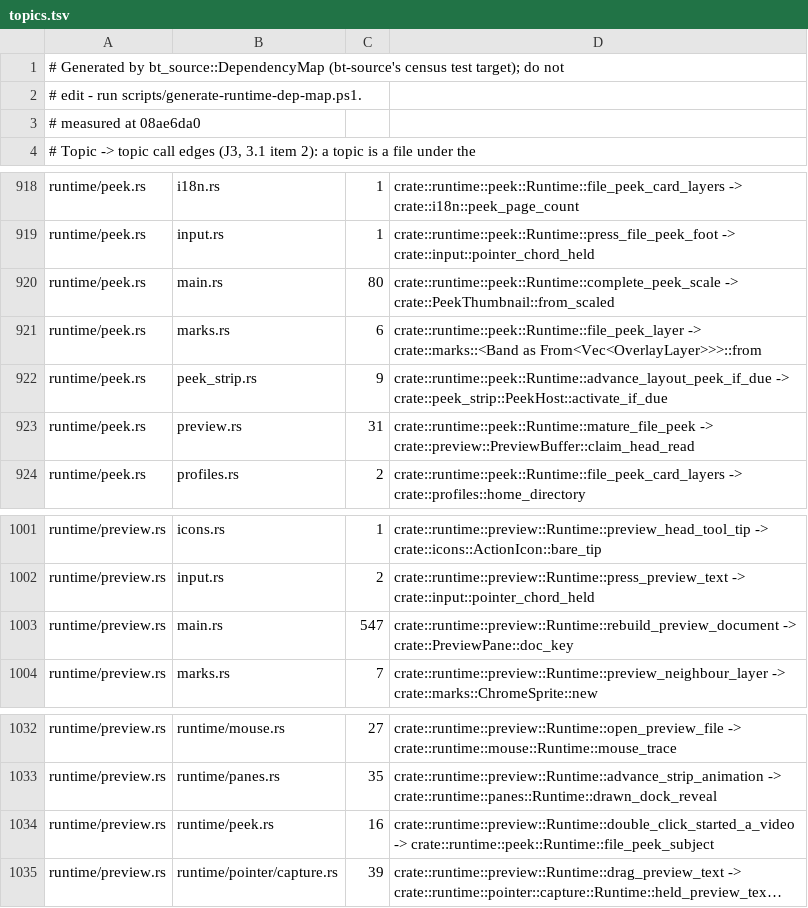
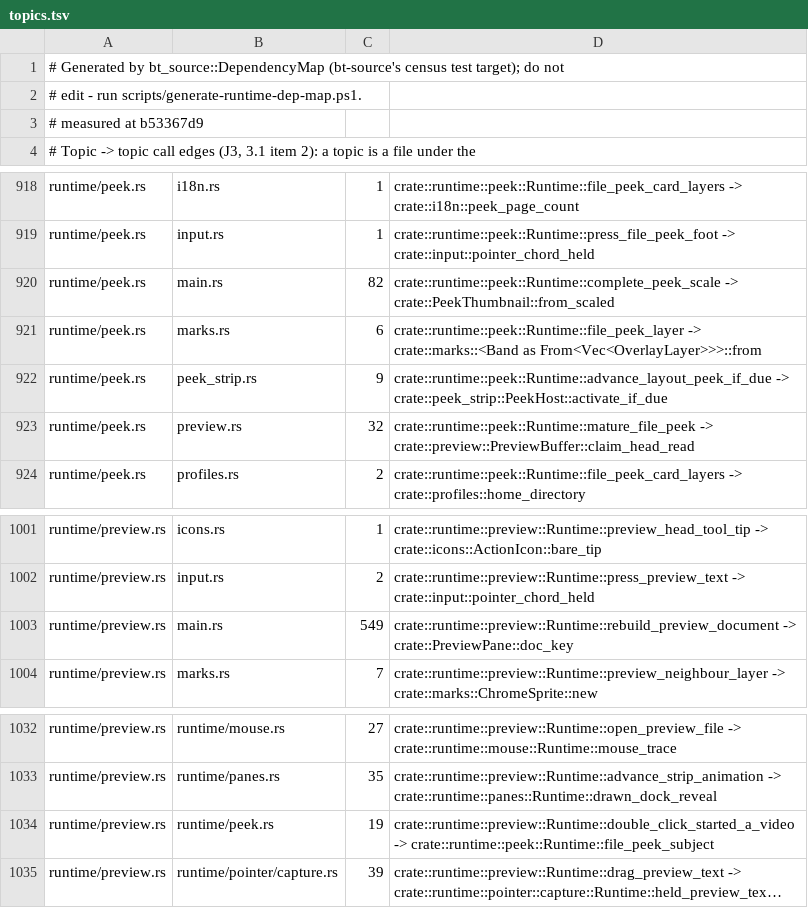
Before and after one commit to lulu-loopp/folio-terminal, a TSV file: docs/plans/design/runtime-dep-map/topics.tsv, drawn as a sheet; only a part is shown, gaps mark what is left out; long unchanged cells end in …; the diff names each change by its address in the sheet, - before the commit and + after, or states it on an @@ line.

```diff
--- a/docs/plans/design/runtime-dep-map/topics.tsv
+++ b/docs/plans/design/runtime-dep-map/topics.tsv
-A3: # measured at 08ae6da0
+A3: # measured at b53367d9
-C920: 80
+C920: 82
-C923: 31
+C923: 32
-C1003: 547
+C1003: 549
-C1034: 16
+C1034: 19
```
Also changed, not shown: docs/plans/design/runtime-dep-map/doors.tsv, docs/plans/design/runtime-dep-map/fields.tsv, 1 other file.
